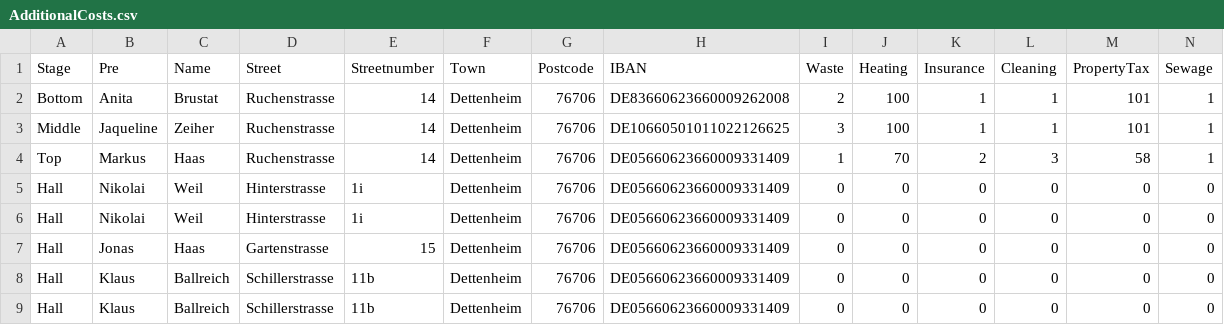
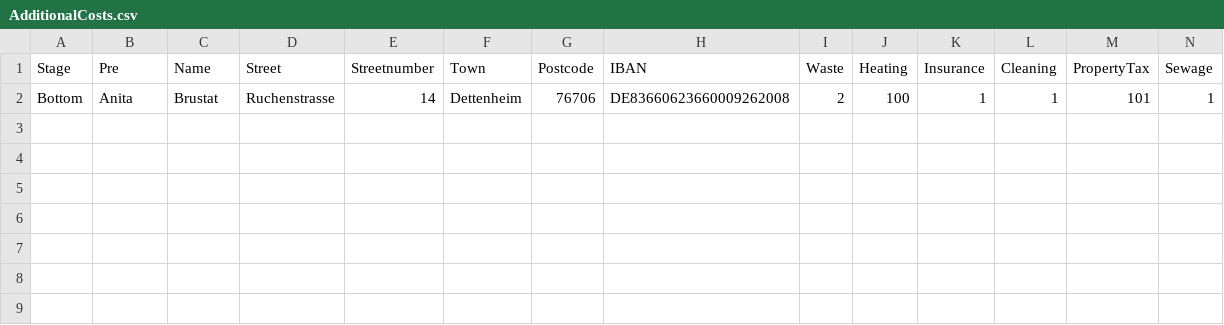
Before and after one commit to markushaas29/CPP, a CSV file: CSV_Files/AdditionalCosts.csv, drawn as a sheet; only a part is shown; rows hold the shown columns only; the diff names each change by its address in the sheet, - before the commit and + after, or states it on an @@ line.

```diff
--- a/CSV_Files/AdditionalCosts.csv
+++ b/CSV_Files/AdditionalCosts.csv
-row 3: Middle | Jaqueline | Zeiher | Ruchenstrasse | 14 | Dettenheim | 76706 | DE10660501011022126625 | 3 | 100 | 1 | 1 | 101 | 1
-row 4: Top | Markus | Haas | Ruchenstrasse | 14 | Dettenheim | 76706 | DE05660623660009331409 | 1 | 70 | 2 | 3 | 58 | 1
-row 5: Hall | Nikolai | Weil | Hinterstrasse | 1i | Dettenheim | 76706 | DE05660623660009331409 | 0 | 0 | 0 | 0 | 0 | 0
-row 6: Hall | Nikolai | Weil | Hinterstrasse | 1i | Dettenheim | 76706 | DE05660623660009331409 | 0 | 0 | 0 | 0 | 0 | 0
-row 7: Hall | Jonas | Haas | Gartenstrasse | 15 | Dettenheim | 76706 | DE05660623660009331409 | 0 | 0 | 0 | 0 | 0 | 0
-row 8: Hall | Klaus | Ballreich | Schillerstrasse | 11b | Dettenheim | 76706 | DE05660623660009331409 | 0 | 0 | 0 | 0 | 0 | 0
-row 9: Hall | Klaus | Ballreich | Schillerstrasse | 11b | Dettenheim | 76706 | DE05660623660009331409 | 0 | 0 | 0 | 0 | 0 | 0
```
Also changed, not shown: 3 other files.
